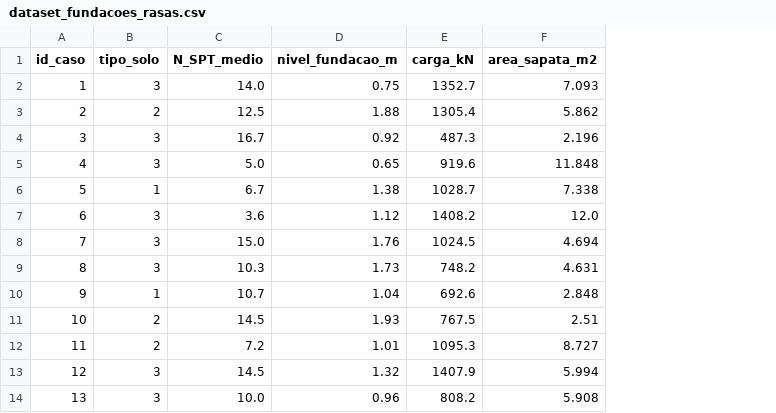
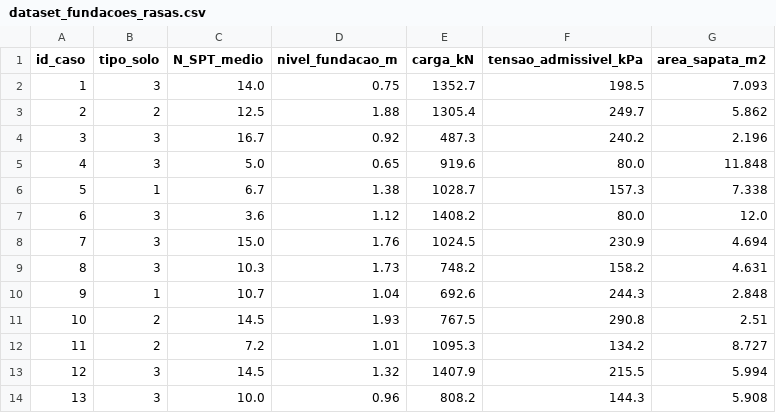
Before and after one commit to cv721a-fundacoes/fundacoes-engenharia, a CSV file: datasets/projeto1_fundacoes_rasas/dataset_fundacoes_rasas.csv, drawn as a sheet; only a part is shown; the diff names each change by its address in the sheet, - before the commit and + after, or states it on an @@ line.

Commit message:
Project 1: add Orange workflow and dataset with admissible stress

```diff
--- a/datasets/projeto1_fundacoes_rasas/dataset_fundacoes_rasas.csv
+++ b/datasets/projeto1_fundacoes_rasas/dataset_fundacoes_rasas.csv
+column F (tensao_admissivel_kPa), rows 2-14: 198.5 | 249.7 | 240.2 | 80.0 | 157.3 | 80.0 | 230.9 | 158.2 | 244.3 | 290.8 | 134.2 | 215.5 | 144.3
```
Also changed, not shown: 7 other files.
